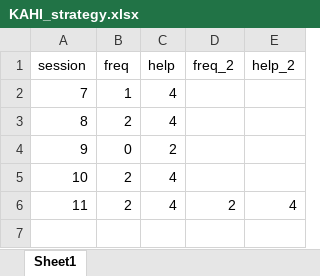
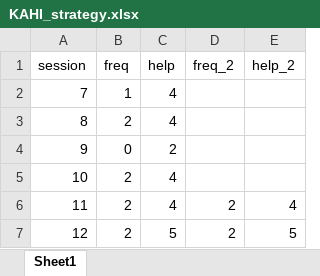
Before and after one commit to Jim-Wright90/participant_1_data, an Excel workbook: data/KAHI_strategy.xlsx, sheet Sheet1, drawn as a sheet; values as stored, in another font and other column widths than the file's, no borders; the diff names each change by its address in the sheet, - before the commit and + after, or states it on an @@ line.

Commit message:
Session 12 Updates

```diff
--- a/data/KAHI_strategy.xlsx (sheet Sheet1)
+++ b/data/KAHI_strategy.xlsx (sheet Sheet1)
+row 7: 12 | 2 | 5 | 2 | 5
```
Also changed, not shown: data/KAHI_status_all.xlsx, data/KAHI_status_goal.xlsx, 2 other files.
